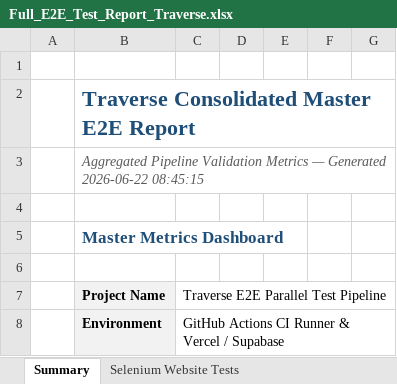
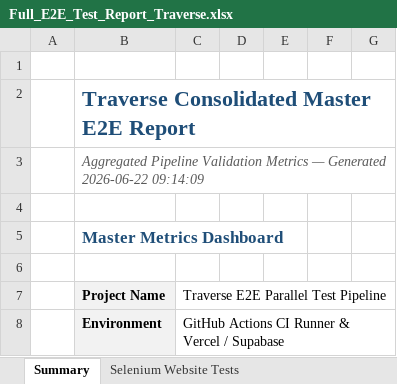
Before and after one commit to akhilnani1977-dev/PDD-project-, an Excel workbook: Full_E2E_Test_Report_Traverse.xlsx, sheet Summary, drawn as a sheet; only a part is shown; values as stored, in another font and other column widths than the file's, no borders; the diff names each change by its address in the sheet, - before the commit and + after, or states it on an @@ line.

```diff
--- a/Full_E2E_Test_Report_Traverse.xlsx (sheet Summary)
+++ b/Full_E2E_Test_Report_Traverse.xlsx (sheet Summary)
-B3: …Generated 2026-06-22 08:45:15
+B3: …Generated 2026-06-22 09:14:09
```
Also changed, not shown: sheet Unit Tests - API, sheet Validation Tests, sheet Deployment Status, sheet Appium Android Tests, sheet Selenium Website Tests, sheet Load Testing - Performance, Appium_E2E_Test_Report_Traverse.xlsx, Deployment_Test_Report_Traverse.xlsx, 5 other files.
